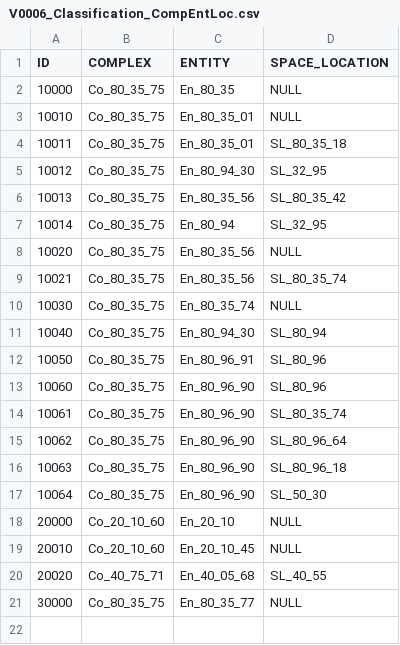
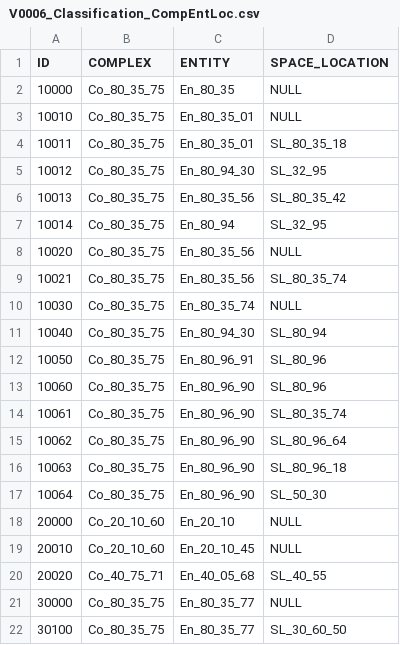
Before and after one commit to jwmarsden/ThickDelta, a CSV file: src/main/resources/asset_management/data/classification/V0006_Classification_CompEntLoc.csv, drawn as a sheet; the diff names each change by its address in the sheet, - before the commit and + after, or states it on an @@ line.

```diff
--- a/src/main/resources/asset_management/data/classification/V0006_Classification_CompEntLoc.csv
+++ b/src/main/resources/asset_management/data/classification/V0006_Classification_CompEntLoc.csv
+row 22: 30100 | Co_80_35_75 | En_80_35_77 | SL_30_60_50
```
Also changed, not shown: src/main/resources/asset_management/data/V0005_Type.csv, src/main/resources/asset_management/data/classification/V0006_Classification.csv, 47 other files.
